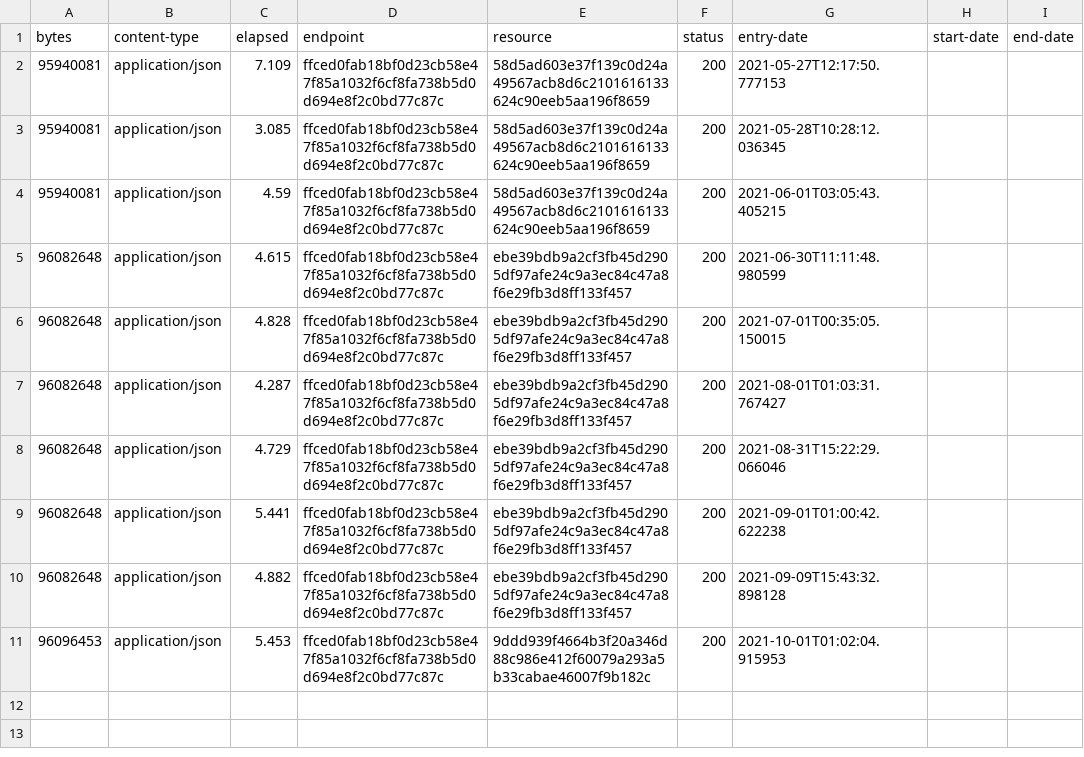
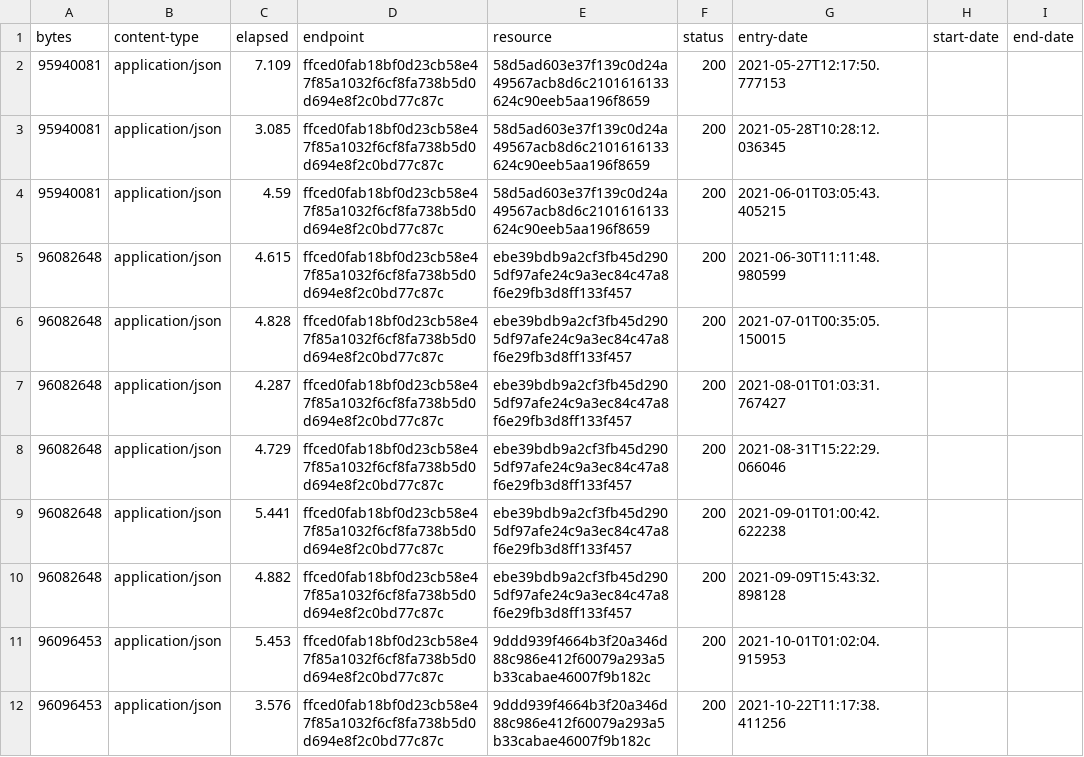
Before and after one commit to digital-land/site-of-special-scientific-interest-collection, a CSV file: collection/log.csv, drawn as a sheet; the diff names each change by its address in the sheet, - before the commit and + after, or states it on an @@ line.

Commit message:
Collection 2021-10-22

```diff
--- a/collection/log.csv
+++ b/collection/log.csv
+row 12: 96096453 | application/json | 3.576 | ffced0fab18bf0d23cb58e47f85a1032f6cf8fa738b5d0d694e8f2c0bd77c87c | 9ddd939f4664b3f20a346d88c986e412f60079a293a5b33cabae46007f9b182c | 200 | 2021-10-22T11:17:38.411256
```
